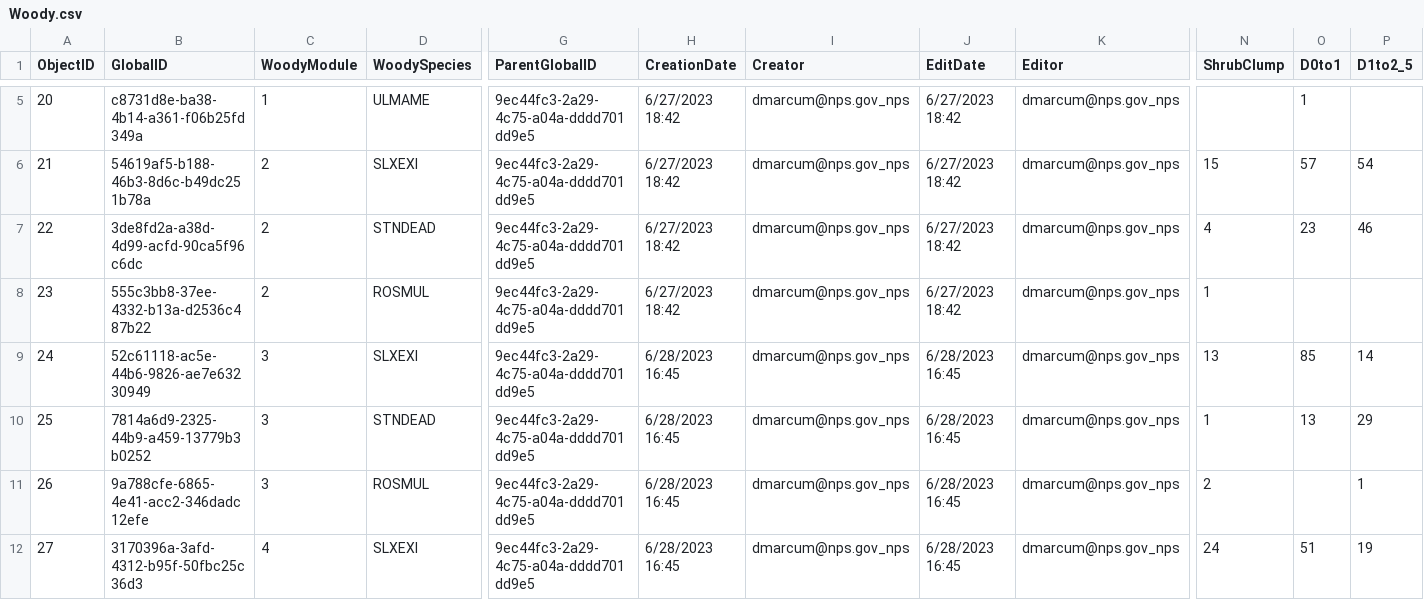
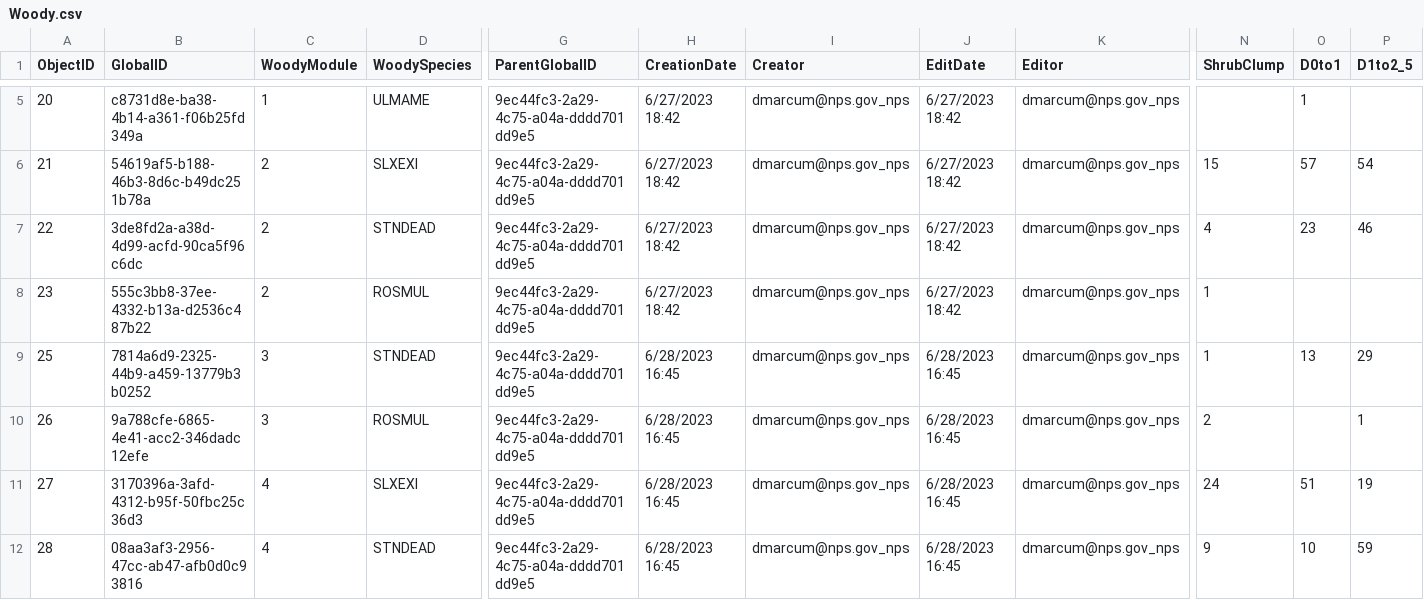
Before and after one commit to nationalparkservice/HTLN-Data-Capture-Scripts, a CSV file: wetlands/src/Woody.csv, drawn as a sheet; only a part is shown, gaps mark what is left out; the shorter side is filled out with more unchanged rows; removed rows and columns are numbered as before the commit, all else as after; rows hold the shown columns only; the diff covers the shown part only; the diff names each change by its address in the sheet, - before the commit and + after, or states it on an @@ line.

Commit message:
wetlands woody VIBI

```diff
--- a/wetlands/src/Woody.csv
+++ b/wetlands/src/Woody.csv
-row 9: 24 | 52c61118-ac5e-44b6-9826-ae7e63230949 | 3 | SLXEXI | 9ec44fc3-2a29-4c75-a04a-dddd701dd9e5 | 6/28/2023 16:45 | dmarcum@nps.gov_nps | 6/28/2023 16:45 | dmarcum@nps.gov_nps | 13 | 85 | 14
```
Also changed, not shown: 1 removed row and 100 moved rows elsewhere in this file, 9 other files.
